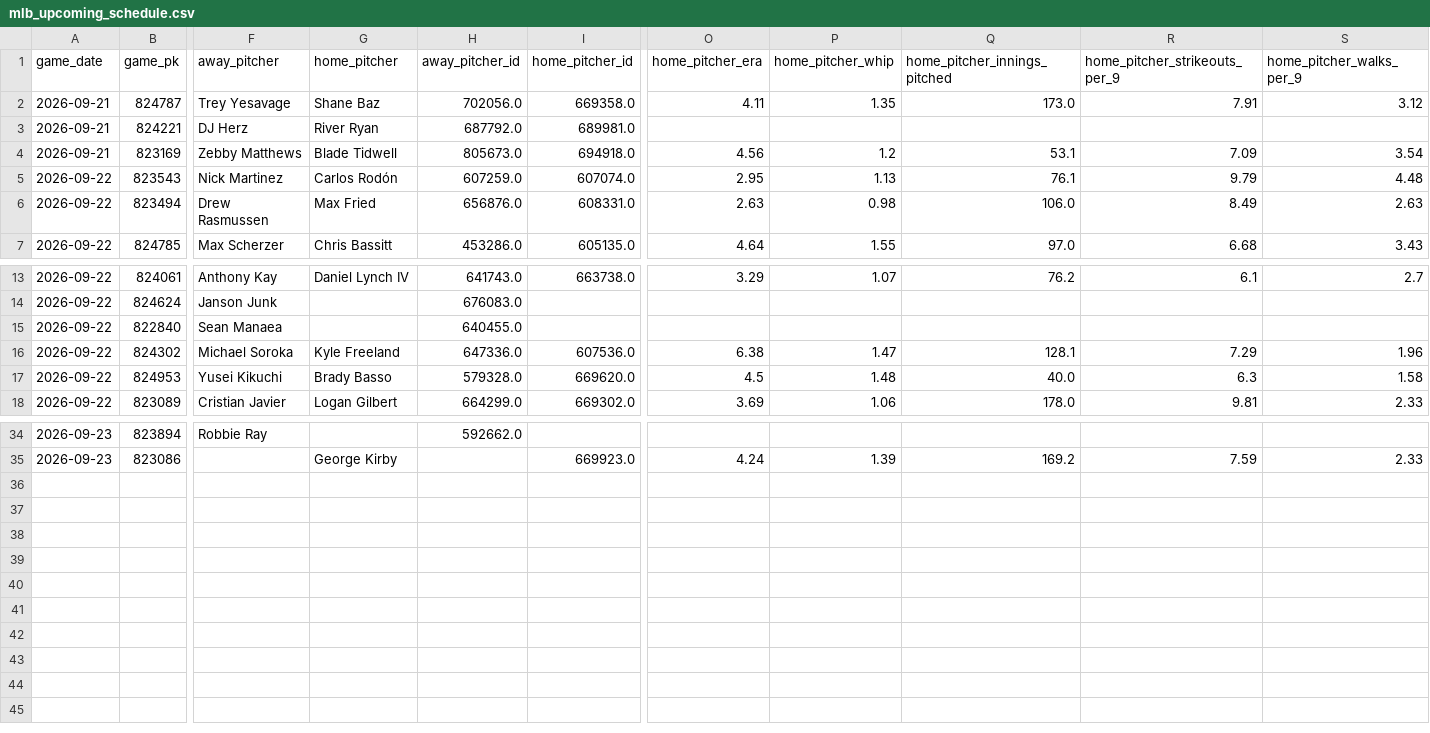
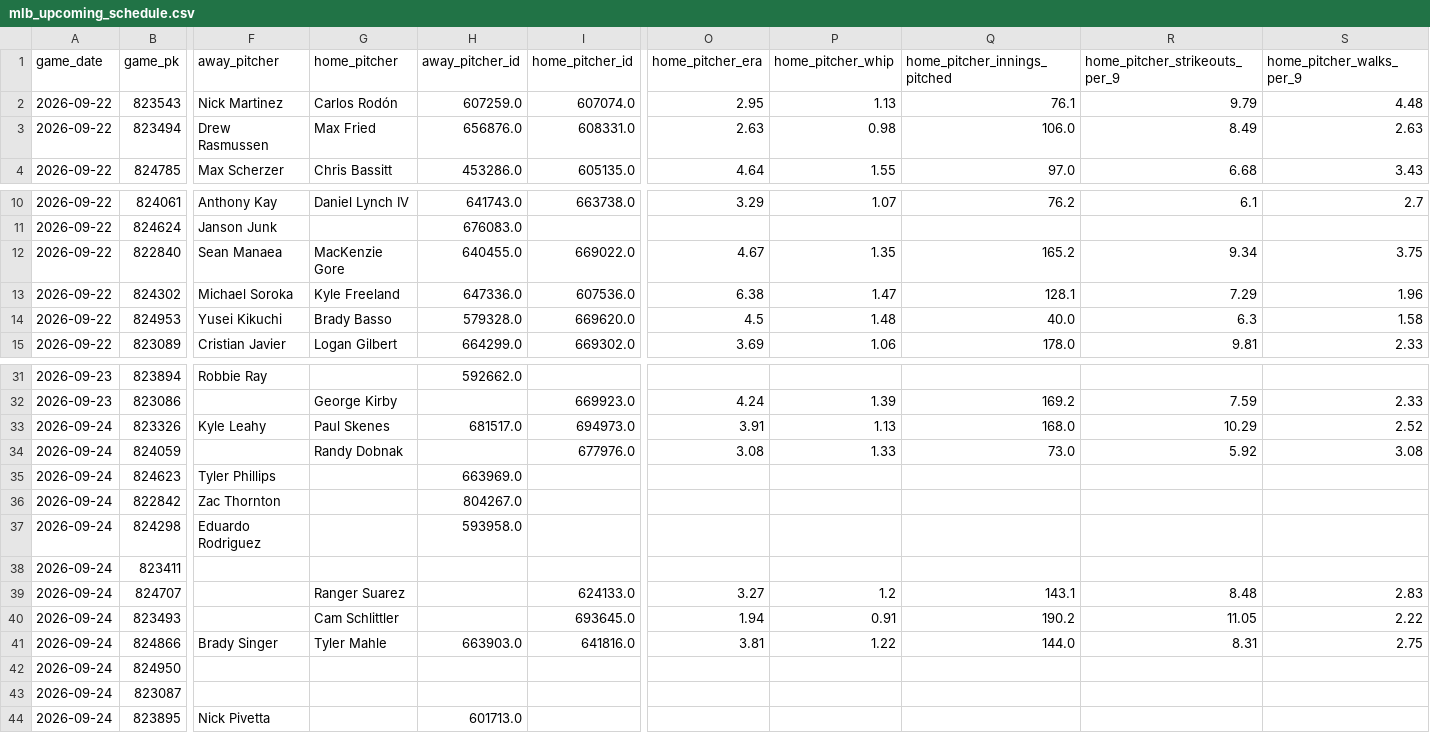
Before and after one commit to minasyan222-glitch/requirements.txt, a CSV file: data/raw/mlb/mlb_upcoming_schedule.csv, drawn as a sheet; only a part is shown, gaps mark what is left out; removed rows and columns are numbered as before the commit, all else as after; rows hold the shown columns only; the diff names each change by its address in the sheet, - before the commit and + after, or states it on an @@ line.

```diff
--- a/data/raw/mlb/mlb_upcoming_schedule.csv
+++ b/data/raw/mlb/mlb_upcoming_schedule.csv
-row 2: 2026-09-21 | 824787 | Trey Yesavage | Shane Baz | 702056.0 | 669358.0 | 4.11 | 1.35 | 173.0 | 7.91 | 3.12
-row 3: 2026-09-21 | 824221 | DJ Herz | River Ryan | 687792.0 | 689981.0
-row 4: 2026-09-21 | 823169 | Zebby Matthews | Blade Tidwell | 805673.0 | 694918.0 | 4.56 | 1.2 | 53.1 | 7.09 | 3.54
-G12 (home_pitcher): (empty)
+G12 (home_pitcher): MacKenzie Gore
-I12 (home_pitcher_id): (empty)
+I12 (home_pitcher_id): 669022.0
-O12 (home_pitcher_era): (empty)
+O12 (home_pitcher_era): 4.67
-P12 (home_pitcher_whip): (empty)
+P12 (home_pitcher_whip): 1.35
-Q12 (home_pitcher_innings_pitched): (empty)
+Q12 (home_pitcher_innings_pitched): 165.2
-R12 (home_pitcher_strikeouts_per_9): (empty)
+R12 (home_pitcher_strikeouts_per_9): 9.34
-S12 (home_pitcher_walks_per_9): (empty)
+S12 (home_pitcher_walks_per_9): 3.75
+row 33: 2026-09-24 | 823326 | Kyle Leahy | Paul Skenes | 681517.0 | 694973.0 | 3.91 | 1.13 | 168.0 | 10.29 | 2.52
+row 34: 2026-09-24 | 824059 |  | Randy Dobnak |  | 677976.0 | 3.08 | 1.33 | 73.0 | 5.92 | 3.08
+row 35: 2026-09-24 | 824623 | Tyler Phillips |  | 663969.0
+row 36: 2026-09-24 | 822842 | Zac Thornton |  | 804267.0
+row 37: 2026-09-24 | 824298 | Eduardo Rodriguez |  | 593958.0
+row 38: 2026-09-24 | 823411
+row 39: 2026-09-24 | 824707 |  | Ranger Suarez |  | 624133.0 | 3.27 | 1.2 | 143.1 | 8.48 | 2.83
+row 40: 2026-09-24 | 823493 |  | Cam Schlittler |  | 693645.0 | 1.94 | 0.91 | 190.2 | 11.05 | 2.22
+row 41: 2026-09-24 | 824866 | Brady Singer | Tyler Mahle | 663903.0 | 641816.0 | 3.81 | 1.22 | 144.0 | 8.31 | 2.75
+row 42: 2026-09-24 | 824950
+row 43: 2026-09-24 | 823087
+row 44: 2026-09-24 | 823895 | Nick Pivetta |  | 601713.0
```
Also changed, not shown: predictions/mlb_predictions.csv, 2 other files.
